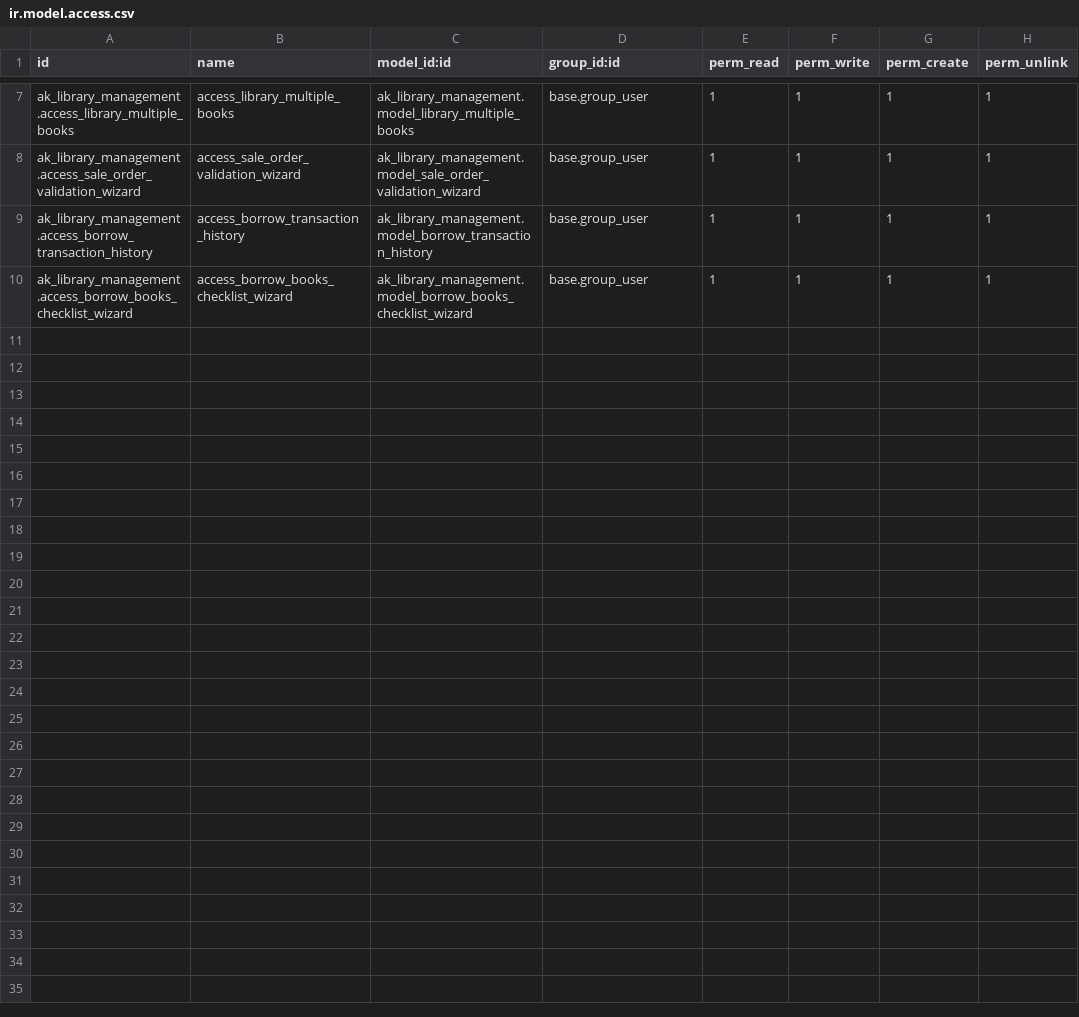
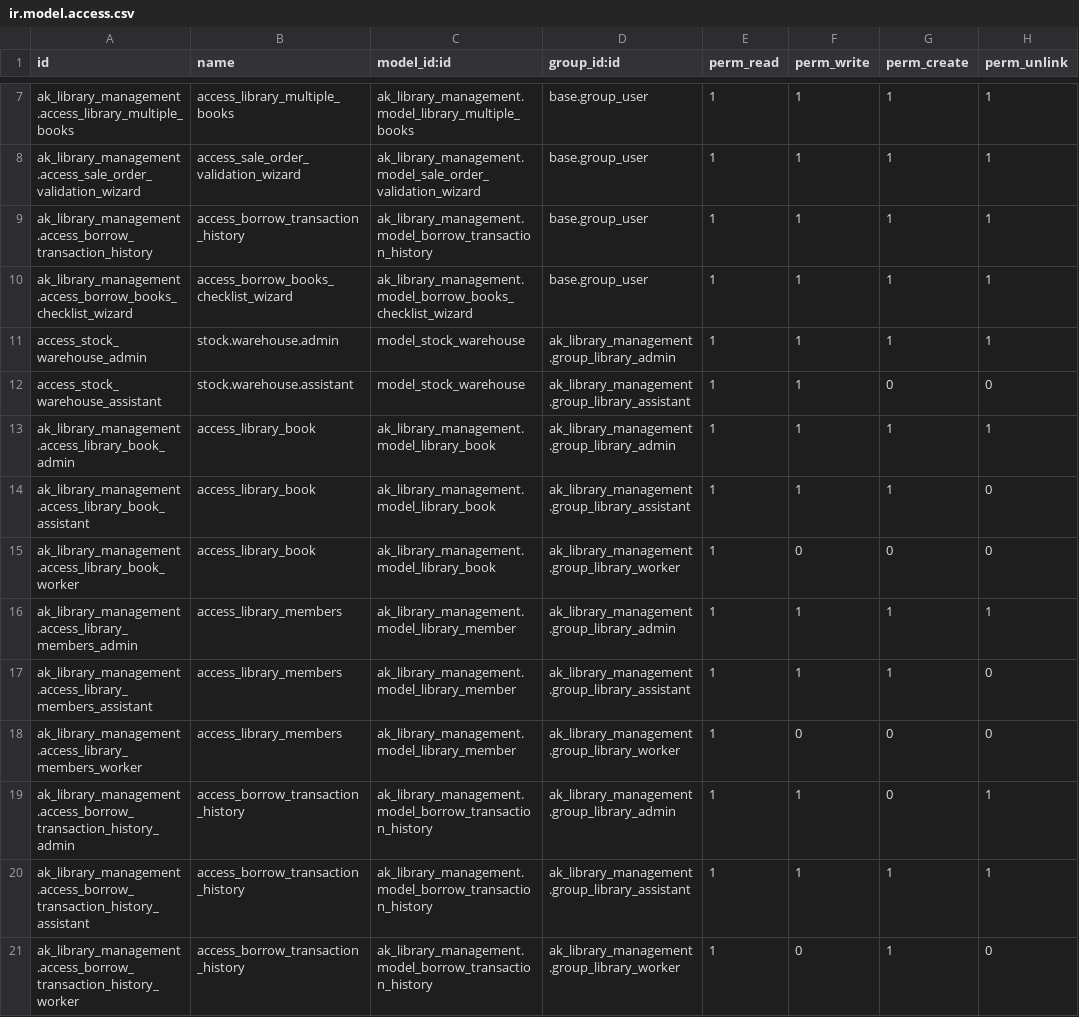
Before and after one commit to ai-moin-musa/odoo, a CSV file: ak_library_management/security/ir.model.access.csv, drawn as a sheet; only a part is shown, gaps mark what is left out; the diff names each change by its address in the sheet, - before the commit and + after, or states it on an @@ line.

```diff
--- a/ak_library_management/security/ir.model.access.csv
+++ b/ak_library_management/security/ir.model.access.csv
+row 11: access_stock_warehouse_admin | stock.warehouse.admin | model_stock_warehouse | ak_library_management.group_library_admin | 1 | 1 | 1 | 1
+row 12: access_stock_warehouse_assistant | stock.warehouse.assistant | model_stock_warehouse | ak_library_management.group_library_assistant | 1 | 1 | 0 | 0
+row 13: ak_library_management.access_library_book_admin | access_library_book | ak_library_management.model_library_book | ak_library_management.group_library_admin | 1 | 1 | 1 | 1
+row 14: ak_library_management.access_library_book_assistant | access_library_book | ak_library_management.model_library_book | ak_library_management.group_library_assistant | 1 | 1 | 1 | 0
+row 15: ak_library_management.access_library_book_worker | access_library_book | ak_library_management.model_library_book | ak_library_management.group_library_worker | 1 | 0 | 0 | 0
+row 16: ak_library_management.access_library_members_admin | access_library_members | ak_library_management.model_library_member | ak_library_management.group_library_admin | 1 | 1 | 1 | 1
+row 17: ak_library_management.access_library_members_assistant | access_library_members | ak_library_management.model_library_member | ak_library_management.group_library_assistant | 1 | 1 | 1 | 0
+row 18: ak_library_management.access_library_members_worker | access_library_members | ak_library_management.model_library_member | ak_library_management.group_library_worker | 1 | 0 | 0 | 0
+row 19: ak_library_management.access_borrow_transaction_history_admin | access_borrow_transaction_history | ak_library_management.model_borrow_transaction_history | ak_library_management.group_library_admin | 1 | 1 | 0 | 1
+row 20: ak_library_management.access_borrow_transaction_history_assistant | access_borrow_transaction_history | ak_library_management.model_borrow_transaction_history | ak_library_management.group_library_assistant | 1 | 1 | 1 | 1
+row 21: ak_library_management.access_borrow_transaction_history_worker | access_borrow_transaction_history | ak_library_management.model_borrow_transaction_history | ak_library_management.group_library_worker | 1 | 0 | 1 | 0
```
Also changed, not shown: 14 other files.
